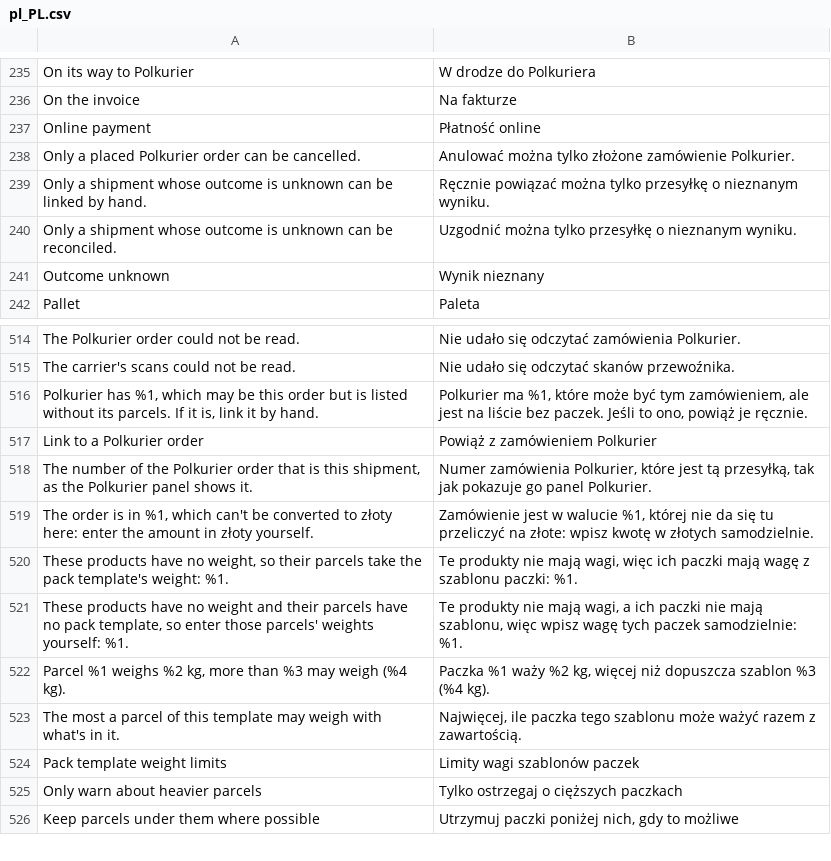
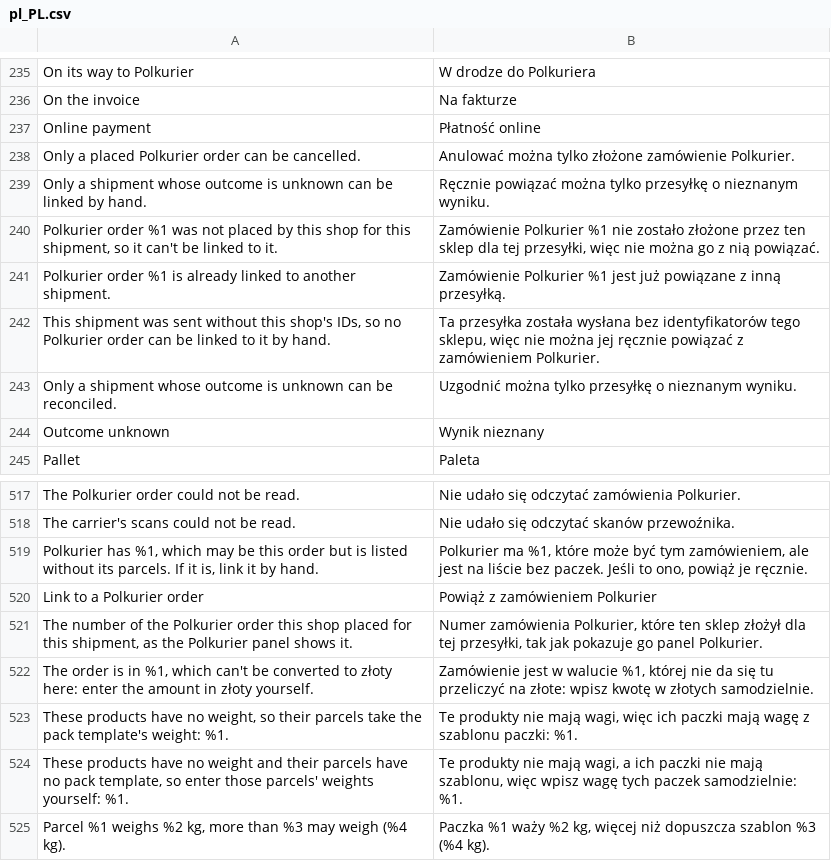
Before and after one commit to Polkurier/magento2-shipping, a CSV file: src/i18n/pl_PL.csv, drawn as a sheet; only a part is shown, gaps mark what is left out; the shorter side is filled out with more unchanged rows.

```diff
--- a/src/i18n/pl_PL.csv
+++ b/src/i18n/pl_PL.csv
@@ -239,2 +239,5 @@
 "Only a shipment whose outcome is unknown can be linked by hand.","Ręcznie powiązać można tylko przesyłkę o nieznanym wyniku."
+"Polkurier order %1 was not placed by this shop for this shipment, so it can't be linked to it.","Zamówienie Polkurier %1 nie zostało złożone przez ten sklep dla tej przesyłki, więc nie można go z nią powiązać."
+"Polkurier order %1 is already linked to another shipment.","Zamówienie Polkurier %1 jest już powiązane z inną przesyłką."
+"This shipment was sent without this shop's IDs, so no Polkurier order can be linked to it by hand.","Ta przesyłka została wysłana bez identyfikatorów tego sklepu, więc nie można jej ręcznie powiązać z zamówieniem Polkurier."
 "Only a shipment whose outcome is unknown can be reconciled.","Uzgodnić można tylko przesyłkę o nieznanym wyniku."
@@ -517,3 +520,3 @@
 "Link to a Polkurier order","Powiąż z zamówieniem Polkurier"
-"The number of the Polkurier order that is this shipment, as the Polkurier panel shows it.","Numer zamówienia Polkurier, które jest tą przesyłką, tak jak pokazuje go panel Polkurier."
+"The number of the Polkurier order this shop placed for this shipment, as the Polkurier panel shows it.","Numer zamówienia Polkurier, które ten sklep złożył dla tej przesyłki, tak jak pokazuje go panel Polkurier."
 "The order is in %1, which can't be converted to złoty here: enter the amount in złoty yourself.","Zamówienie jest w walucie %1, której nie da się tu przeliczyć na złote: wpisz kwotę w złotych samodzielnie."
```
Also changed, not shown: src/i18n/en_US.csv, 17 other files.
